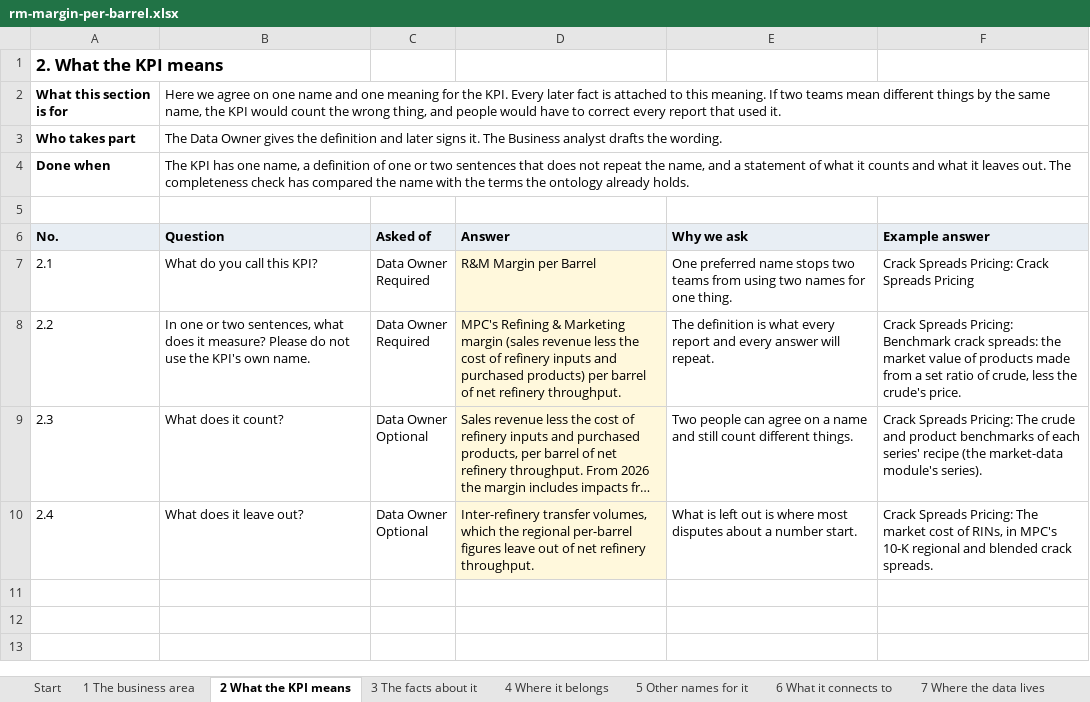
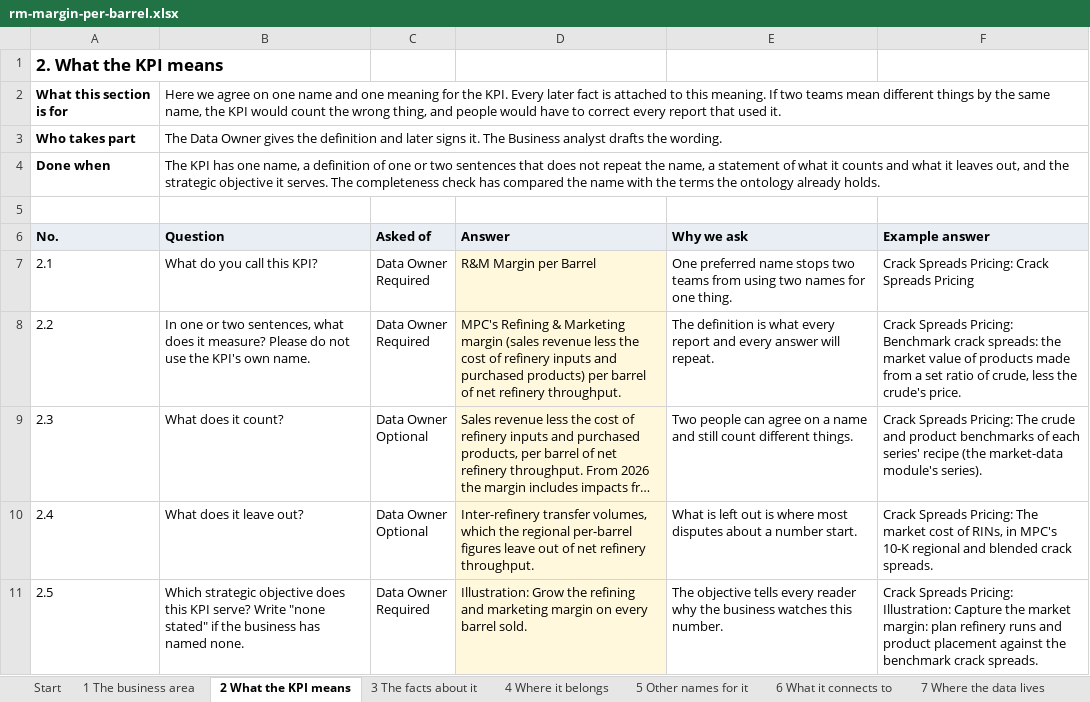
Before and after one commit to aadehamid/downstream_oil_and_gas_ontology_release, an Excel workbook: kpi-intake/examples/rm-margin-per-barrel.xlsx, sheet 2 What the KPI means, drawn as a sheet; long unchanged cells end in …; values as stored, in another font and other column widths than the file's, no borders; ↵ is a line break in a cell; the diff names each change by its address in the sheet, - before the commit and + after, or states it on an @@ line.

```diff
--- a/kpi-intake/examples/rm-margin-per-barrel.xlsx (sheet 2 What the KPI means)
+++ b/kpi-intake/examples/rm-margin-per-barrel.xlsx (sheet 2 What the KPI means)
-B4 (Question): …the name, and a statement of what it counts and what it leaves out. The completeness…
+B4 (Question): …the name, a statement of what it counts and what it leaves out, and the strategic objective it serves. The completeness…
+row 11: 2.5 | Which strategic objective does this KPI serve? Write "none stated" if the business has named none. | Data Owner ↵ Required | Illustration: Grow the refining and marketing margin on every barrel sold. | The objective tells every reader why the business watches this number. | Crack Spreads Pricing: Illustration: Capture the market margin: plan refinery runs and product placement against the benchmark crack spreads.
```
Also changed, not shown: sheet 3 The facts about it, sheet 6 What it connects to, sheet 7 Where the data lives, sheet Start, sheet 5 Other names for it, sheet 4 Where it belongs, hidden cells, kpi-intake/examples/crack-spreads-pricing.xlsx, kpi-intake/kpi-intake-form.xlsx, 32 other files.
